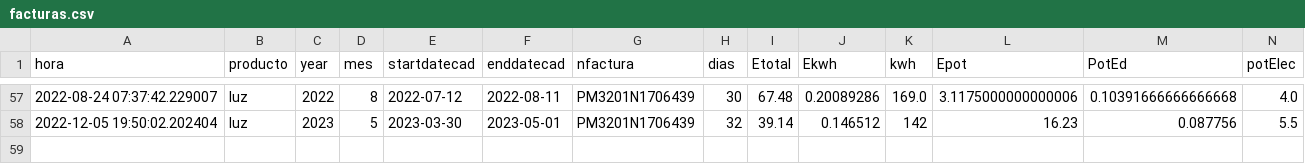
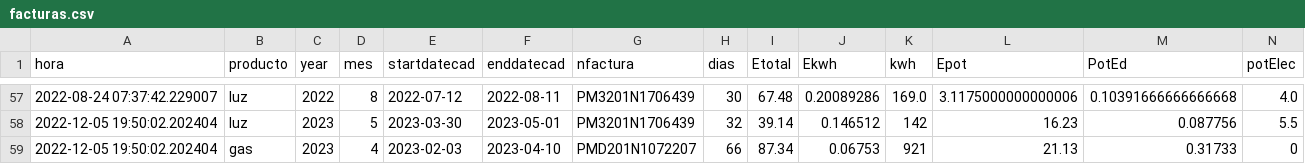
Before and after one commit to aiken88/CSV, a CSV file: facturas.csv, drawn as a sheet; only a part is shown, gaps mark what is left out.

Commit message:
Update facturas.csv

```diff
--- a/facturas.csv
+++ b/facturas.csv
@@ -58 +58,2 @@ hora;producto;year;mes;startdatecad;enddatecad;nfactura;dias;Etotal;Ekwh;kwh;Epo
 2022-12-05 19:50:02.202404;luz;2023;5;2023-03-30;2023-05-01;PM3201N1706439;32;39.14;0.146512;142;16.23;0.087756;5.5
+2022-12-05 19:50:02.202404;gas;2023;4;2023-02-03;2023-04-10;PMD201N1072207;66;87.34;0.06753;921;21.13;0.31733;0
```
